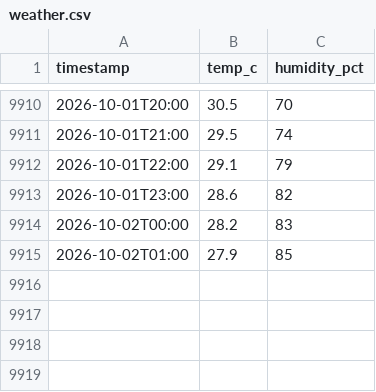
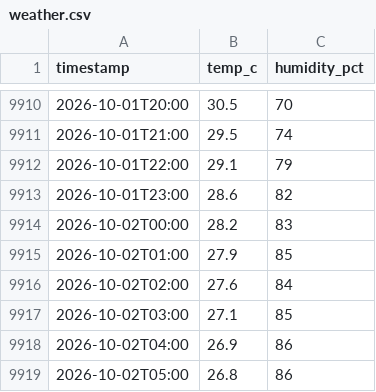
Before and after one commit to dhrupo/loadshedding-bd, a CSV file: data/weather.csv, drawn as a sheet; only a part is shown, gaps mark what is left out; the diff names each change by its address in the sheet, - before the commit and + after, or states it on an @@ line.

```diff
--- a/data/weather.csv
+++ b/data/weather.csv
+row 9916: 2026-10-02T02:00 | 27.6 | 84
+row 9917: 2026-10-02T03:00 | 27.1 | 85
+row 9918: 2026-10-02T04:00 | 26.9 | 86
+row 9919: 2026-10-02T05:00 | 26.8 | 86
```
Also changed, not shown: data/weather_forecast.csv, 1 other file.
